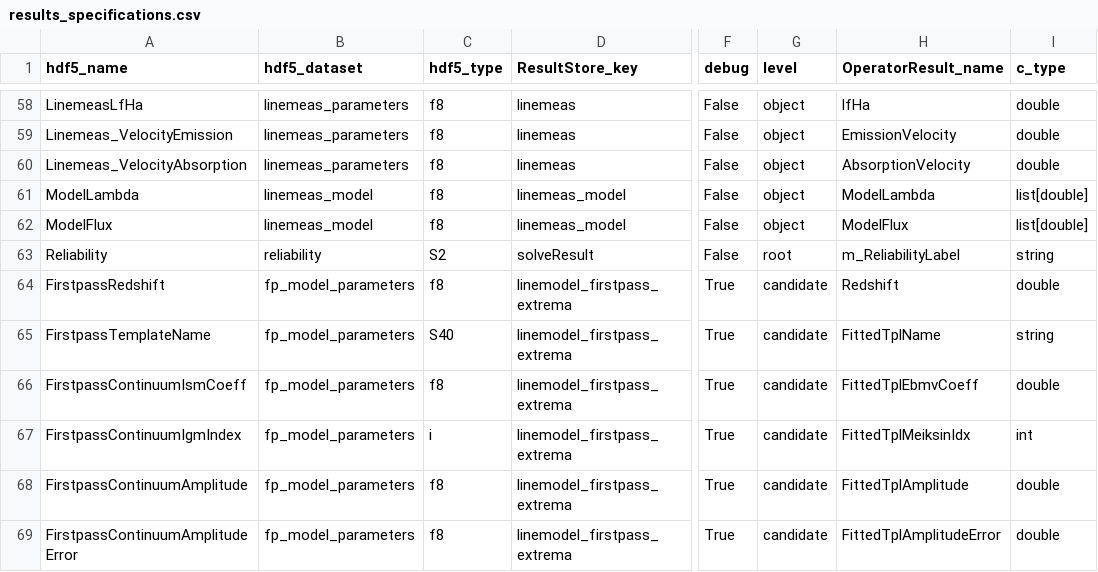
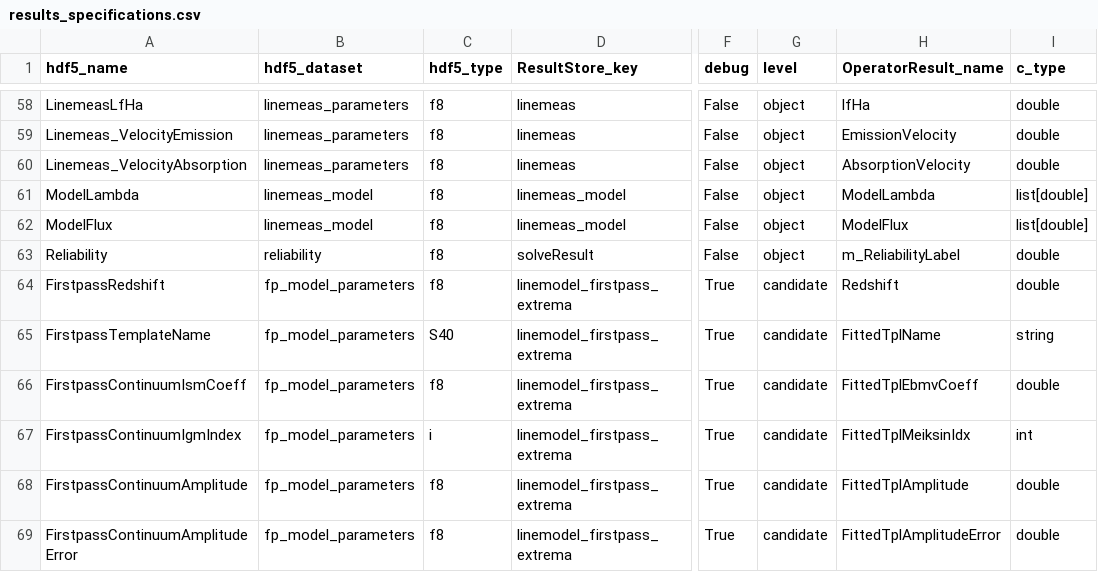
Before and after one commit to Subaru-PFS/drp_1d, a CSV file: pylibamazed/auxdir/pylibamazed/results_specifications.csv, drawn as a sheet; only a part is shown, gaps mark what is left out; the diff names each change by its address in the sheet, - before the commit and + after, or states it on an @@ line.

```diff
--- a/pylibamazed/auxdir/pylibamazed/results_specifications.csv
+++ b/pylibamazed/auxdir/pylibamazed/results_specifications.csv
-C63 (hdf5_type): S2
+C63 (hdf5_type): f8
-G63 (level): root
+G63 (level): object
-I63 (c_type): string
+I63 (c_type): double
```
Also changed, not shown: 1 other file.
